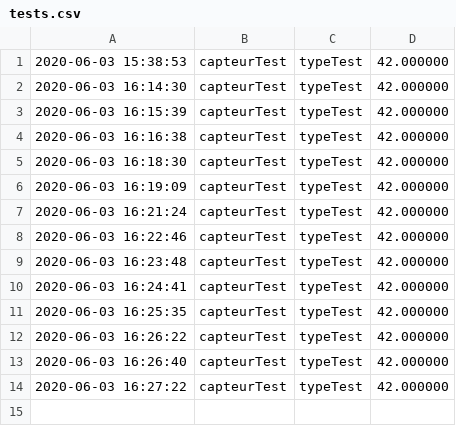
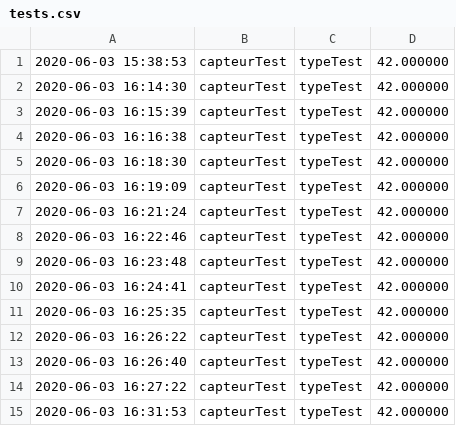
Before and after one commit to cogk/3if-tp-gl, a CSV file: Data/tests.csv, drawn as a sheet.

```diff
--- a/Data/tests.csv
+++ b/Data/tests.csv
@@ -14 +14,2 @@
 2020-06-03 16:27:22;capteurTest;typeTest;42.000000;
+2020-06-03 16:31:53;capteurTest;typeTest;42.000000;
```
Also changed, not shown: 1 other file.
